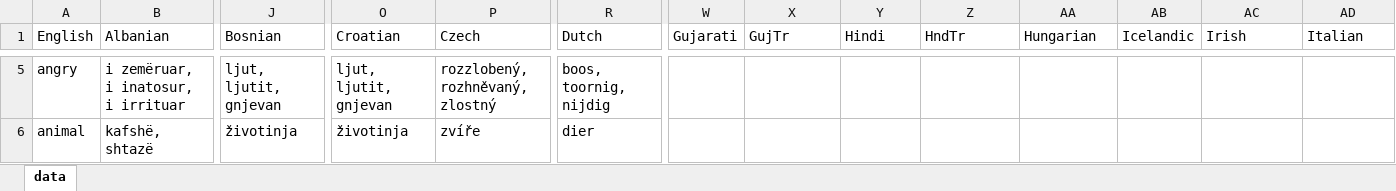
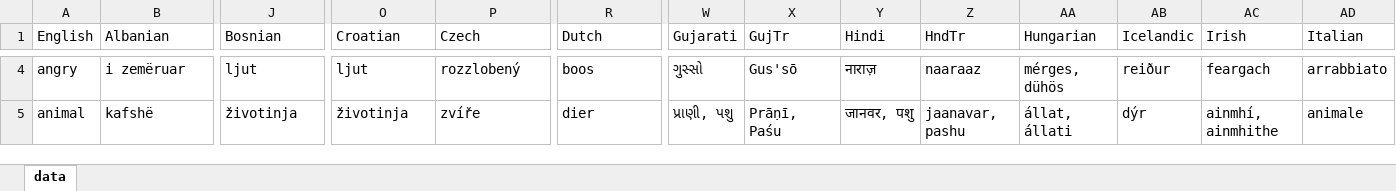
Before and after one commit to damiansp/linguistics, an Excel workbook: historical/data/data.xlsx, sheet data, drawn as a sheet; only a part is shown, gaps mark what is left out; values as stored, in another font and other column widths than the file's, no borders; addresses are those after the commit; the diff covers the shown part only; the diff names each change by its address in the sheet, - before the commit and + after, or states it on an @@ line.

```diff
--- a/historical/data/data.xlsx (sheet data)
+++ b/historical/data/data.xlsx (sheet data)
-B4 (Albanian): i zemëruar, i inatosur, i irrituar
+B4 (Albanian): i zemëruar
-J4 (Bosnian): ljut, ljutit, gnjevan
+J4 (Bosnian): ljut
-O4 (Croatian): ljut, ljutit, gnjevan
+O4 (Croatian): ljut
-P4 (Czech): rozzlobený, rozhněvaný, zlostný
+P4 (Czech): rozzlobený
-R4 (Dutch): boos, toornig, nijdig
+R4 (Dutch): boos
-W4 (Gujarati): (empty)
+W4 (Gujarati): ગુસ્સો
-X4 (GujTr): (empty)
+X4 (GujTr): Gus'sō
-Y4 (Hindi): (empty)
+Y4 (Hindi): नाराज़
-Z4 (HndTr): (empty)
+Z4 (HndTr): naaraaz
-AA4 (Hungarian): (empty)
+AA4 (Hungarian): mérges, dühös
-AB4 (Icelandic): (empty)
+AB4 (Icelandic): reiður
-AC4 (Irish): (empty)
+AC4 (Irish): feargach
-AD4 (Italian): (empty)
+AD4 (Italian): arrabbiato
-B5 (Albanian): kafshë, shtazë
+B5 (Albanian): kafshë
-W5 (Gujarati): (empty)
+W5 (Gujarati): પ્રાણી, પશુ
-X5 (GujTr): (empty)
+X5 (GujTr): Prāṇī, Paśu
-Y5 (Hindi): (empty)
+Y5 (Hindi): जानवर, पशु
-Z5 (HndTr): (empty)
+Z5 (HndTr): jaanavar, pashu
-AA5 (Hungarian): (empty)
+AA5 (Hungarian): állat, állati
-AB5 (Icelandic): (empty)
+AB5 (Icelandic): dýr
-AC5 (Irish): (empty)
+AC5 (Irish): ainmhí, ainmhithe
-AD5 (Italian): (empty)
+AD5 (Italian): animale
```
Also changed, not shown: 2 added rows, 1 removed row and 186 edited cells elsewhere in this sheet, 1 other file.
